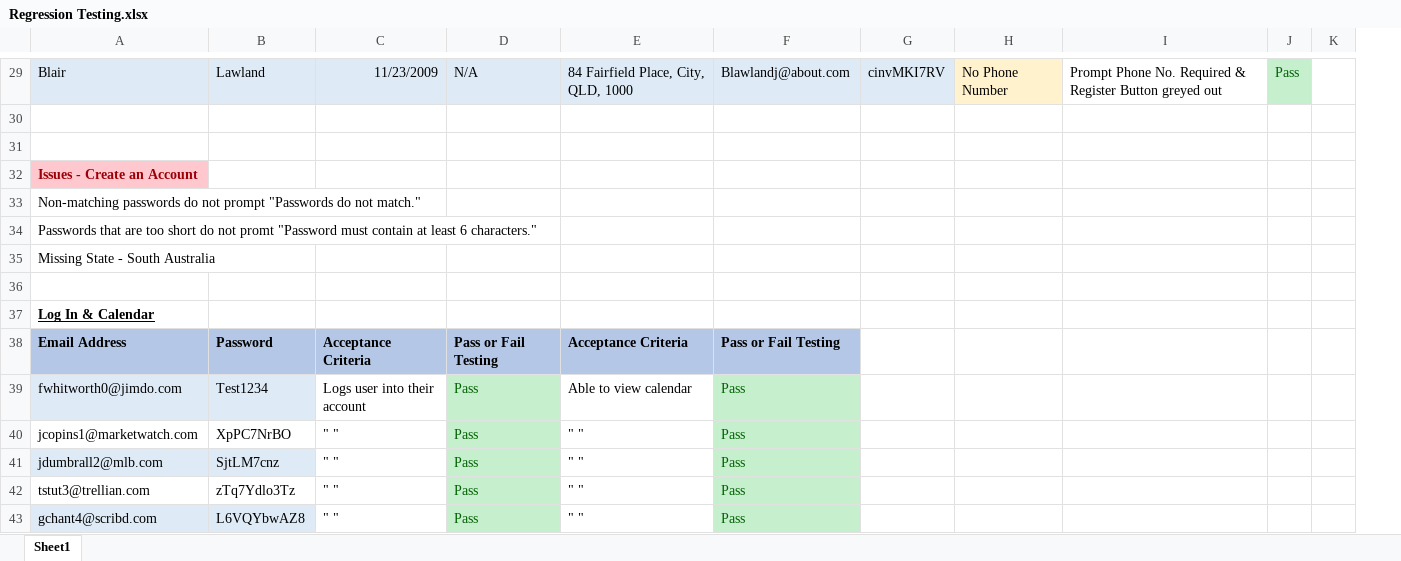
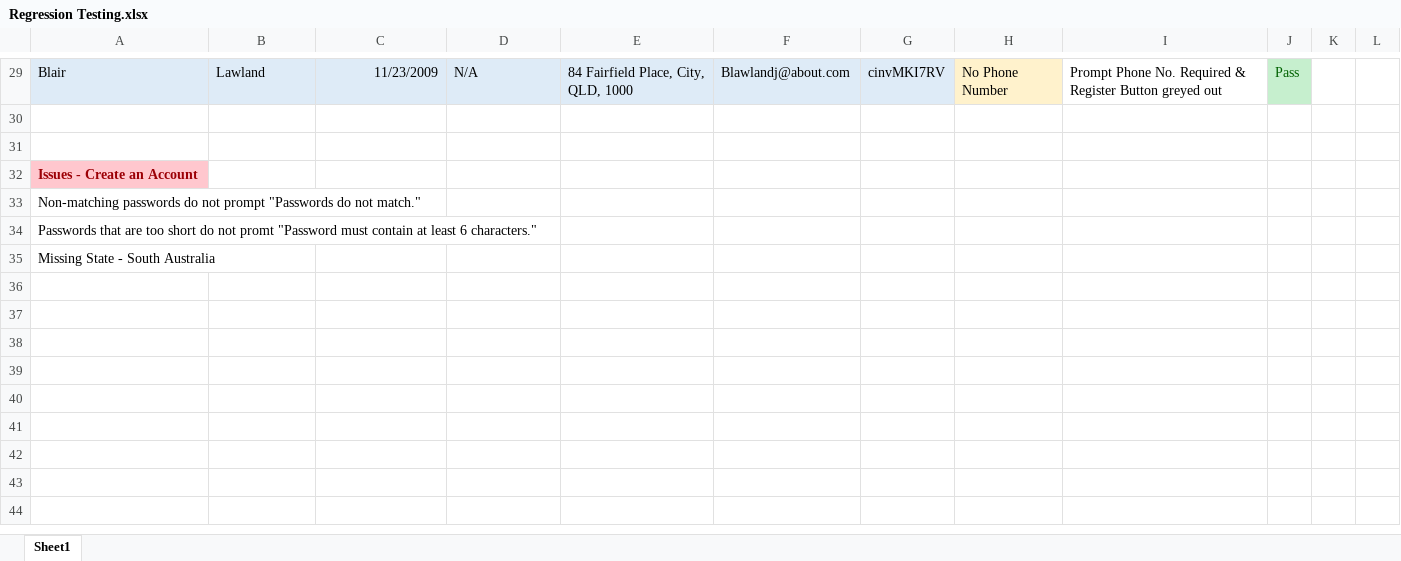
Before and after one commit to Avinkav/GMS2, an Excel workbook: Doc/Regression Testing.xlsx, sheet Sheet1, drawn as a sheet; only a part is shown, gaps mark what is left out; values as stored, in another font and other column widths than the file's, no borders; removed rows and columns are numbered as before the commit, all else as after; the diff covers the shown part only; the diff names each change by its address in the sheet, - before the commit and + after, or states it on an @@ line.

Commit message:
Regression Test v2

```diff
--- a/Doc/Regression Testing.xlsx (sheet Sheet1)
+++ b/Doc/Regression Testing.xlsx (sheet Sheet1)
+column L, empty
-row 36: (empty)
-row 37: Log In & Calendar
-row 38: Email Address | Password | Acceptance Criteria | Pass or Fail Testing | Acceptance Criteria | Pass or Fail Testing
-row 39: fwhitworth0@jimdo.com | Test1234 | Logs user into their account | Pass | Able to view calendar | Pass
-row 40: jcopins1@marketwatch.com | XpPC7NrBO | " " | Pass | " " | Pass
-row 41: jdumbrall2@mlb.com | SjtLM7cnz | " " | Pass | " " | Pass
-row 42: tstut3@trellian.com | zTq7Ydlo3Tz | " " | Pass | " " | Pass
-row 43: gchant4@scribd.com | L6VQYbwAZ8 | " " | Pass | " " | Pass
```
Also changed, not shown: 6 added rows, 14 removed rows and 2 edited cells elsewhere in this sheet.
